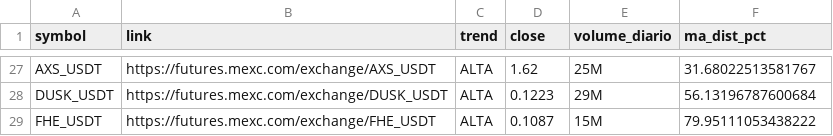
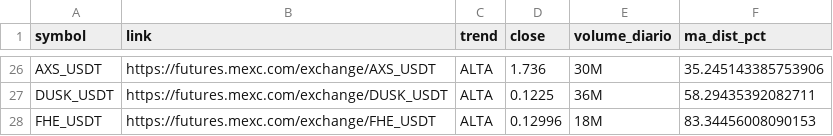
Before and after one commit to gabrielmachadogh/scanner-perps2, a CSV file: results/scanner_alta.csv, drawn as a sheet; only a part is shown, gaps mark what is left out; addresses are those after the commit; the diff covers the shown part only; the diff names each change by its address in the sheet, - before the commit and + after, or states it on an @@ line.

```diff
--- a/results/scanner_alta.csv
+++ b/results/scanner_alta.csv
-D26 (close): 1.62
+D26 (close): 1.736
-E26 (volume_diario): 25M
+E26 (volume_diario): 30M
-F26 (ma_dist_pct): 31.68022513581767
+F26 (ma_dist_pct): 35.245143385753906
-D27 (close): 0.1223
+D27 (close): 0.1225
-E27 (volume_diario): 29M
+E27 (volume_diario): 36M
-F27 (ma_dist_pct): 56.13196787600684
+F27 (ma_dist_pct): 58.29435392082711
-D28 (close): 0.1087
+D28 (close): 0.12996
-E28 (volume_diario): 15M
+E28 (volume_diario): 18M
-F28 (ma_dist_pct): 79.95111053438222
+F28 (ma_dist_pct): 83.34456008090153
```
Also changed, not shown: 7 added rows, 8 removed rows and 49 edited cells elsewhere in this file, results/scanner_baixa.csv, results/scanner_resultado_completo.csv, 3 other files.
